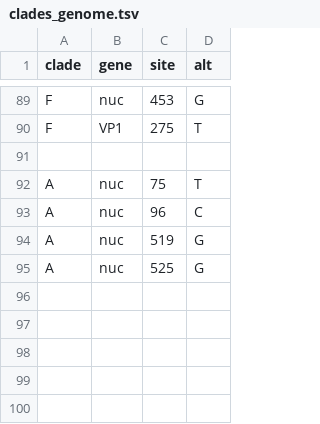
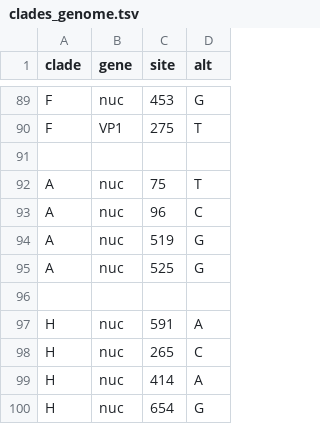
Before and after one commit to hodcroftlab/enterovirus_a71, a TSV file: vp1/config/clades_genome.tsv, drawn as a sheet; only a part is shown, gaps mark what is left out.

```diff
--- a/vp1/config/clades_genome.tsv
+++ b/vp1/config/clades_genome.tsv
@@ -95 +95,6 @@ A	nuc	519	G
 A	nuc	525	G
+
+H	nuc	591	A
+H	nuc	265	C
+H	nuc	414	A
+H	nuc	654	G
```
Also changed, not shown: 1 other file.
